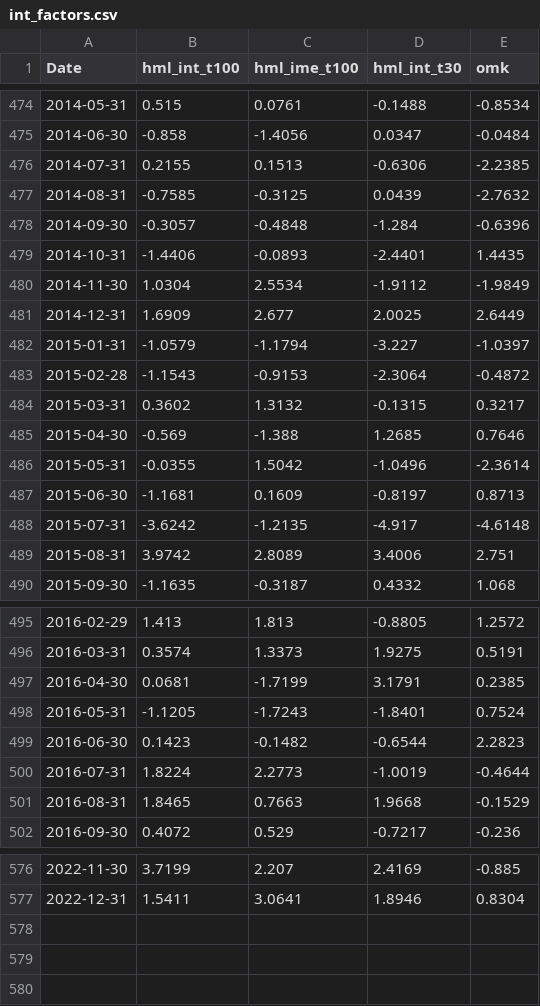
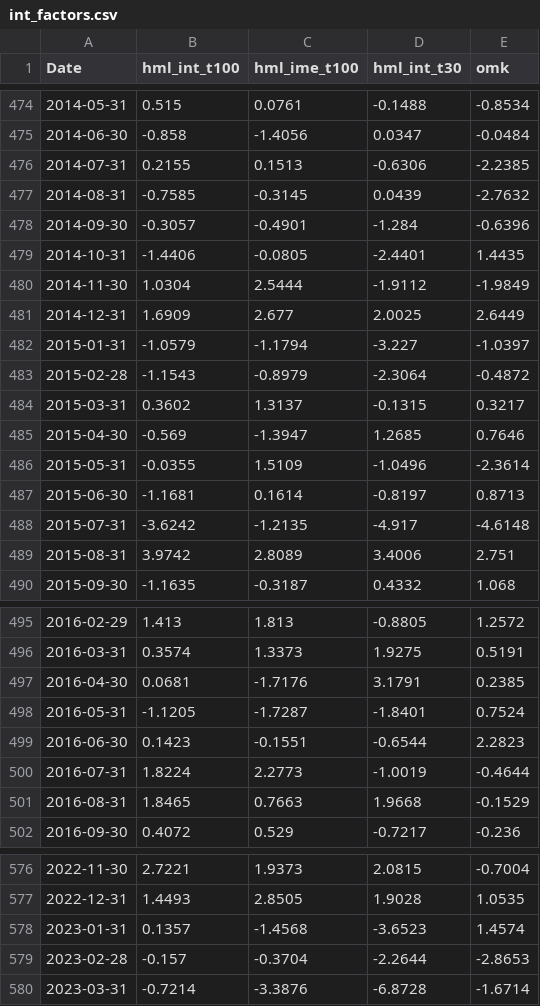
Before and after one commit to edwardtkim/intangiblevalue, a CSV file: output/int_factors.csv, drawn as a sheet; only a part is shown, gaps mark what is left out; the diff covers the shown part only.

```diff
--- a/output/int_factors.csv
+++ b/output/int_factors.csv
@@ -476,13 +476,13 @@
 2014-07-31,0.2155,0.1513,-0.6306,-2.2385
-2014-08-31,-0.7585,-0.3125,0.0439,-2.7632
-2014-09-30,-0.3057,-0.4848,-1.284,-0.6396
-2014-10-31,-1.4406,-0.0893,-2.4401,1.4435
-2014-11-30,1.0304,2.5534,-1.9112,-1.9849
+2014-08-31,-0.7585,-0.3145,0.0439,-2.7632
+2014-09-30,-0.3057,-0.4901,-1.284,-0.6396
+2014-10-31,-1.4406,-0.0805,-2.4401,1.4435
+2014-11-30,1.0304,2.5444,-1.9112,-1.9849
 2014-12-31,1.6909,2.677,2.0025,2.6449
 2015-01-31,-1.0579,-1.1794,-3.227,-1.0397
-2015-02-28,-1.1543,-0.9153,-2.3064,-0.4872
-2015-03-31,0.3602,1.3132,-0.1315,0.3217
-2015-04-30,-0.569,-1.388,1.2685,0.7646
-2015-05-31,-0.0355,1.5042,-1.0496,-2.3614
-2015-06-30,-1.1681,0.1609,-0.8197,0.8713
+2015-02-28,-1.1543,-0.8979,-2.3064,-0.4872
+2015-03-31,0.3602,1.3137,-0.1315,0.3217
+2015-04-30,-0.569,-1.3947,1.2685,0.7646
+2015-05-31,-0.0355,1.5109,-1.0496,-2.3614
+2015-06-30,-1.1681,0.1614,-0.8197,0.8713
 2015-07-31,-3.6242,-1.2135,-4.917,-4.6148
@@ -496,5 +496,5 @@
 2016-03-31,0.3574,1.3373,1.9275,0.5191
-2016-04-30,0.0681,-1.7199,3.1791,0.2385
-2016-05-31,-1.1205,-1.7243,-1.8401,0.7524
-2016-06-30,0.1423,-0.1482,-0.6544,2.2823
+2016-04-30,0.0681,-1.7176,3.1791,0.2385
+2016-05-31,-1.1205,-1.7287,-1.8401,0.7524
+2016-06-30,0.1423,-0.1551,-0.6544,2.2823
 2016-07-31,1.8224,2.2773,-1.0019,-0.4644
@@ -576,2 +576,5 @@
-2022-11-30,3.7199,2.207,2.4169,-0.885
-2022-12-31,1.5411,3.0641,1.8946,0.8304
+2022-11-30,2.7221,1.9373,2.0815,-0.7004
+2022-12-31,1.4493,2.8505,1.9028,1.0535
+2023-01-31,0.1357,-1.4568,-3.6523,1.4574
+2023-02-28,-0.157,-0.3704,-2.2644,-2.8653
+2023-03-31,-0.7214,-3.3876,-6.8728,-1.6714
```
Also changed, not shown: 69 edited cells elsewhere in this file, 2 other files.
